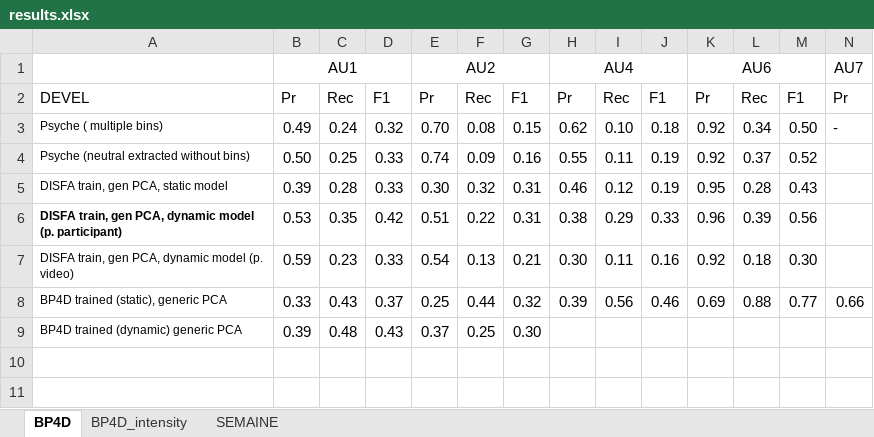
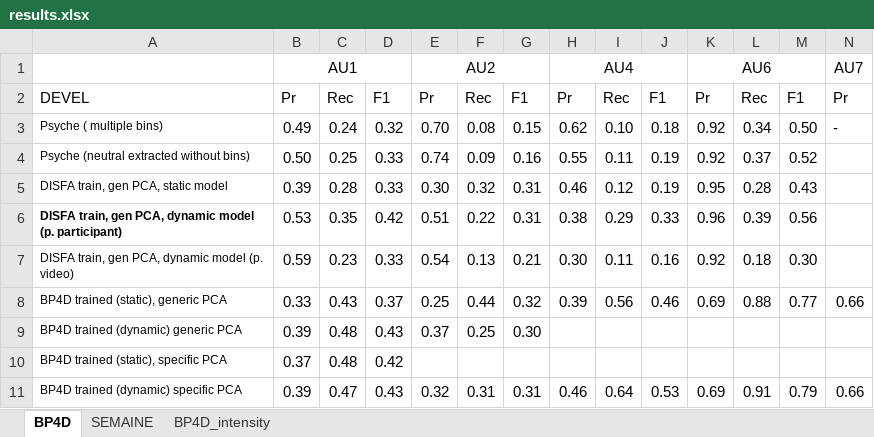
Before and after one commit to TadasBaltrusaitis/FERA-2015, an Excel workbook: results.xlsx, sheet BP4D, drawn as a sheet; only a part is shown; values as stored, in another font and other column widths than the file's, no borders; conditional formats not drawn; rows hold the shown columns only; the diff names each change by its address in the sheet, - before the commit and + after, or states it on an @@ line.

Commit message:
Some more results, something is odd about AU1, AU2 BP4D static though.

```diff
--- a/results.xlsx (sheet BP4D)
+++ b/results.xlsx (sheet BP4D)
@@ sheet tab order changed: BP4D | SEMAINE | BP4D_intensity @@
+row 10: BP4D trained (static), specific PCA | 0.37 | 0.48 | 0.42
+row 11: BP4D trained (dynamic) specific PCA | 0.39 | 0.47 | 0.43 | 0.32 | 0.31 | 0.31 | 0.46 | 0.64 | 0.53 | 0.69 | 0.91 | 0.79 | 0.66
```
Also changed, not shown: sheet SEMAINE.
